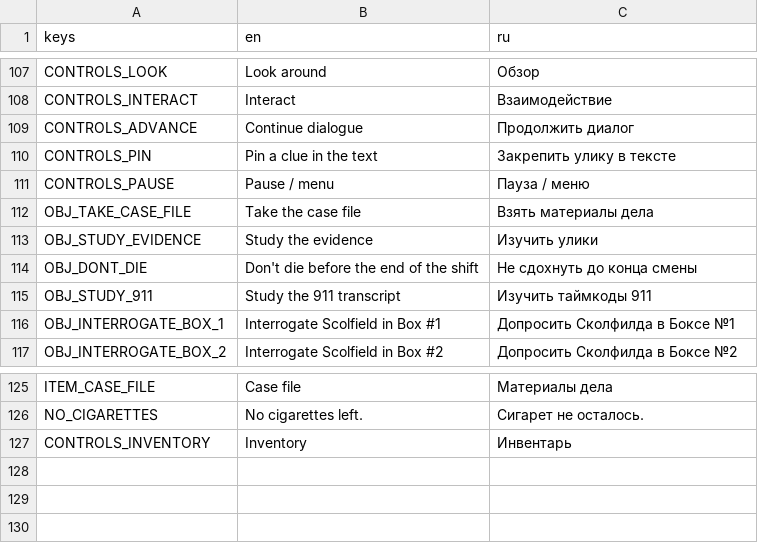
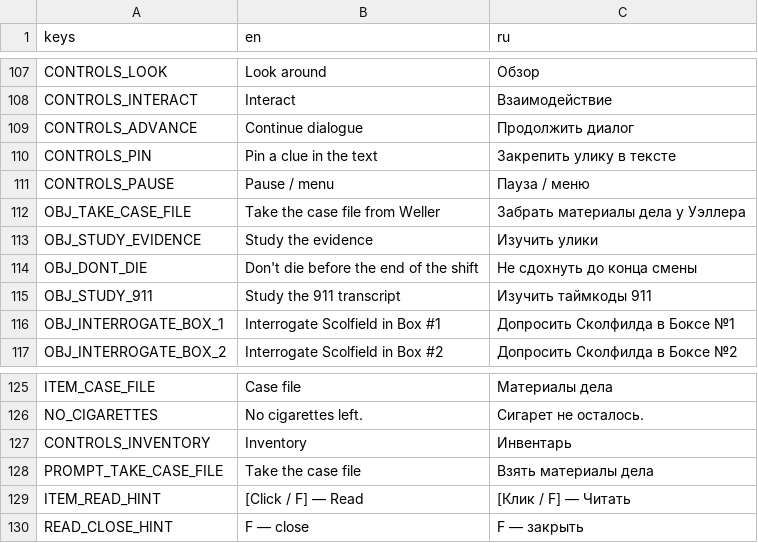
Before and after one commit to vtyurin89/first-degree-v-2, a CSV file: data/translations.csv, drawn as a sheet; only a part is shown, gaps mark what is left out.

Commit message:
feat: Item interaction

```diff
--- a/data/translations.csv
+++ b/data/translations.csv
@@ -111,3 +111,3 @@ CONTROLS_PIN,"Pin a clue in the text","Закрепить улику в текс
 CONTROLS_PAUSE,"Pause / menu","Пауза / меню"
-OBJ_TAKE_CASE_FILE,"Take the case file","Взять материалы дела"
+OBJ_TAKE_CASE_FILE,"Take the case file from Weller","Забрать материалы дела у Уэллера"
 OBJ_STUDY_EVIDENCE,"Study the evidence","Изучить улики"
@@ -127 +127,4 @@ NO_CIGARETTES,"No cigarettes left.","Сигарет не осталось."
 CONTROLS_INVENTORY,"Inventory","Инвентарь"
+PROMPT_TAKE_CASE_FILE,"Take the case file","Взять материалы дела"
+ITEM_READ_HINT,"[Click / F] — Read","[Клик / F] — Читать"
+READ_CLOSE_HINT,"F — close","F — закрыть"
```
Also changed, not shown: 20 other files.
